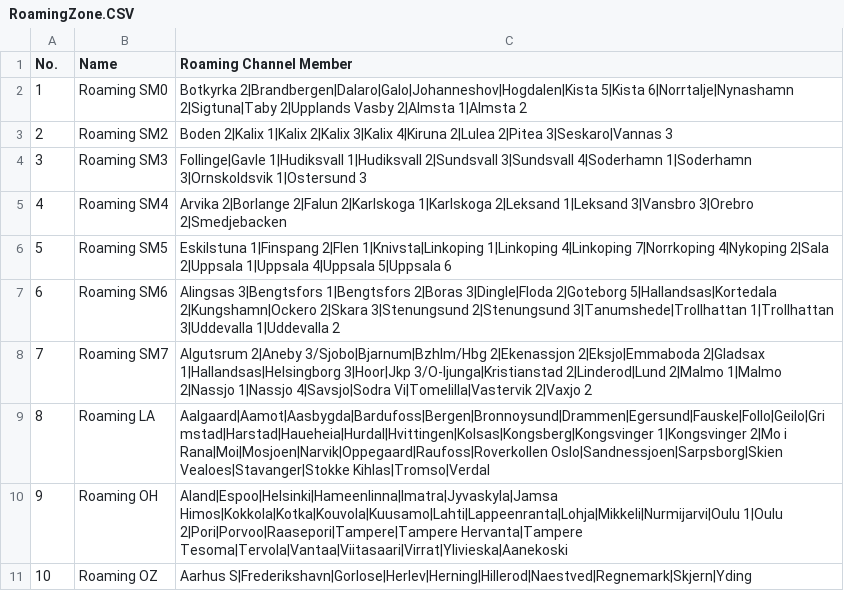
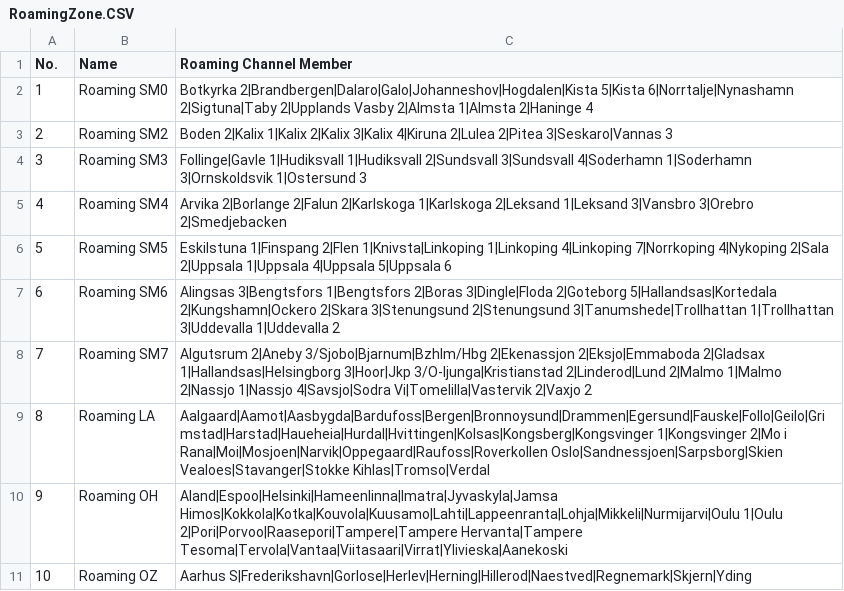
Before and after one commit to sm0rgm/at-d578uv, a CSV file: RoamingZone.CSV, drawn as a sheet.

Commit message:
Haninge 4 + CPS 1.21

```diff
--- a/RoamingZone.CSV
+++ b/RoamingZone.CSV
@@ -1,3 +1,3 @@
 "No.","Name","Roaming Channel Member",
-"1","Roaming SM0","Botkyrka 2|Brandbergen|Dalaro|Galo|Johanneshov|Hogdalen|Kista 5|Kista 6|Norrtalje|Nynashamn 2|Sigtuna|Taby 2|Upplands Vasby 2|Almsta 1|Almsta 2"
+"1","Roaming SM0","Botkyrka 2|Brandbergen|Dalaro|Galo|Johanneshov|Hogdalen|Kista 5|Kista 6|Norrtalje|Nynashamn 2|Sigtuna|Taby 2|Upplands Vasby 2|Almsta 1|Almsta 2|Haninge 4"
 "2","Roaming SM2","Boden 2|Kalix 1|Kalix 2|Kalix 3|Kalix 4|Kiruna 2|Lulea 2|Pitea 3|Seskaro|Vannas 3"
```
